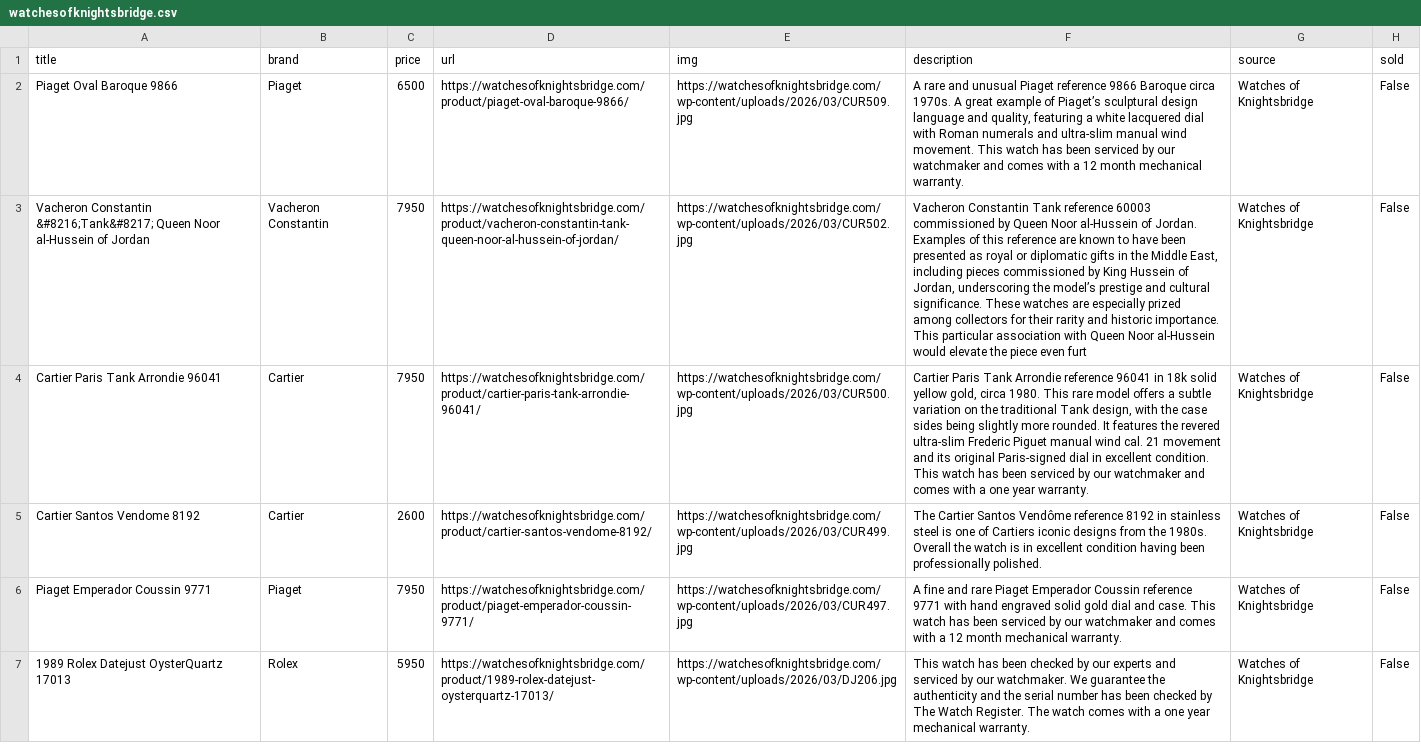
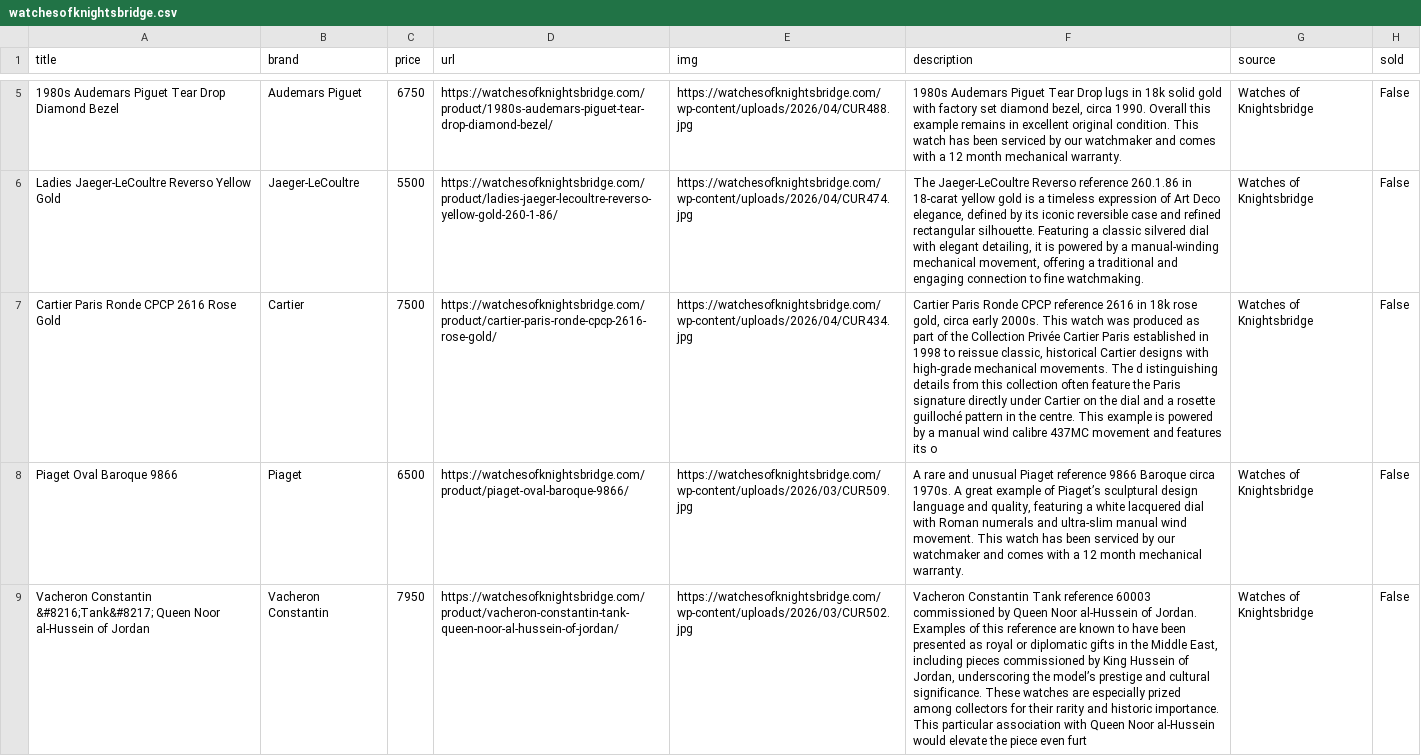
Before and after one commit to markatmutter-cloud/watchlist, a CSV file: data/watchesofknightsbridge.csv, drawn as a sheet; only a part is shown, gaps mark what is left out; the shorter side is filled out with more unchanged rows; the diff covers the shown part only; the diff names each change by its address in the sheet, - before the commit and + after, or states it on an @@ line.

```diff
--- a/data/watchesofknightsbridge.csv
+++ b/data/watchesofknightsbridge.csv
+row 5: 1980s Audemars Piguet Tear Drop Diamond Bezel | Audemars Piguet | 6750 | https://watchesofknightsbridge.com/product/1980s-audemars-piguet-tear-drop-diamond-bezel/ | https://watchesofknightsbridge.com/wp-content/uploads/2026/04/CUR488.jpg | 1980s Audemars Piguet Tear Drop lugs in 18k solid gold with factory set diamond bezel, circa 1990. Overall this example remains in excellent original condition. This watch has been serviced by our watchmaker and comes with a 12 month mechanical warranty. | Watches of Knightsbridge | False
+row 6: Ladies Jaeger-LeCoultre Reverso Yellow Gold | Jaeger-LeCoultre | 5500 | https://watchesofknightsbridge.com/product/ladies-jaeger-lecoultre-reverso-yellow-gold-260-1-86/ | https://watchesofknightsbridge.com/wp-content/uploads/2026/04/CUR474.jpg | The Jaeger-LeCoultre Reverso reference 260.1.86 in 18-carat yellow gold is a timeless expression of Art Deco elegance, defined by its iconic reversible case and refined rectangular silhouette. Featuring a classic silvered dial with elegant detailing, it is powered by a manual-winding mechanical movement, offering a traditional and engaging connection to fine watchmaking. | Watches of Knightsbridge | False
+row 7: Cartier Paris Ronde CPCP 2616 Rose Gold | Cartier | 7500 | https://watchesofknightsbridge.com/product/cartier-paris-ronde-cpcp-2616-rose-gold/ | https://watchesofknightsbridge.com/wp-content/uploads/2026/04/CUR434.jpg | Cartier Paris Ronde CPCP reference 2616 in 18k rose gold, circa early 2000s. This watch was produced as part of the Collection Privée Cartier Paris established in 1998 to reissue classic, historical Cartier designs with high-grade mechanical movements. The d istinguishing details from this collection often feature the Paris signature directly under Cartier on the dial and a rosette guilloché pattern in the centre. This example is powered by a manual wind calibre 437MC movement and features its o | Watches of Knightsbridge | False
```
Also changed, not shown: 3 added rows elsewhere in this file, data/avocadovintage.csv, data/moonphase.csv, 3 other files.
